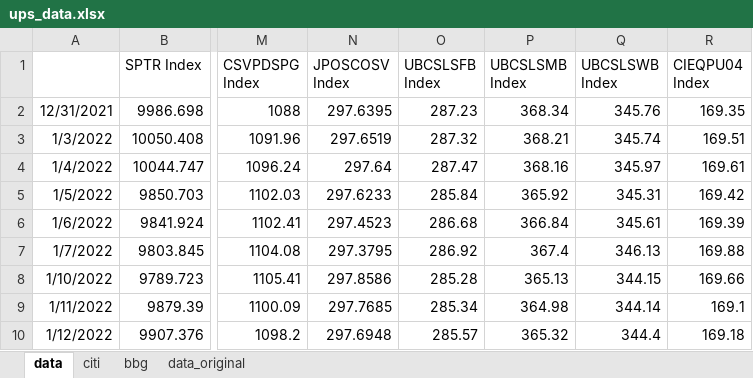
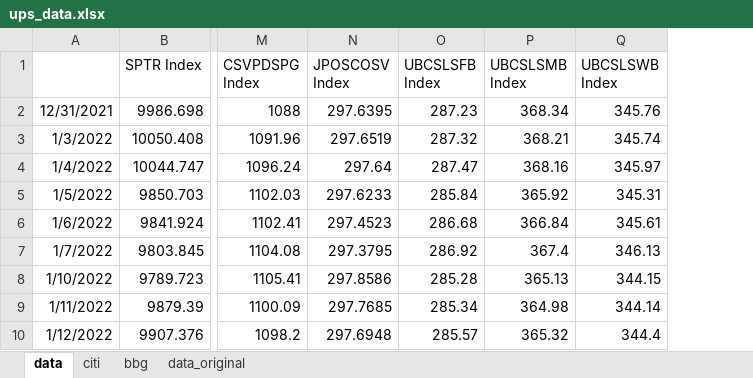
Before and after one commit to pforjoeUPS/RMP, an Excel workbook: EquityHedging/data/update_strats/ups_data.xlsx, sheet data, drawn as a sheet; only a part is shown, gaps mark what is left out; values as stored, in another font and other column widths than the file's, no borders; the diff names each change by its address in the sheet, - before the commit and + after, or states it on an @@ line.

Commit message:
update returns data for 3/31/2022

```diff
--- a/EquityHedging/data/update_strats/ups_data.xlsx (sheet data)
+++ b/EquityHedging/data/update_strats/ups_data.xlsx (sheet data)
-column R (CIEQPU04 Index), rows 2-10: 169.35 | 169.51 | 169.61 | 169.42 | 169.39 | 169.88 | 169.66 | 169.1 | 169.18
```
Also changed, not shown: 2 other files.
